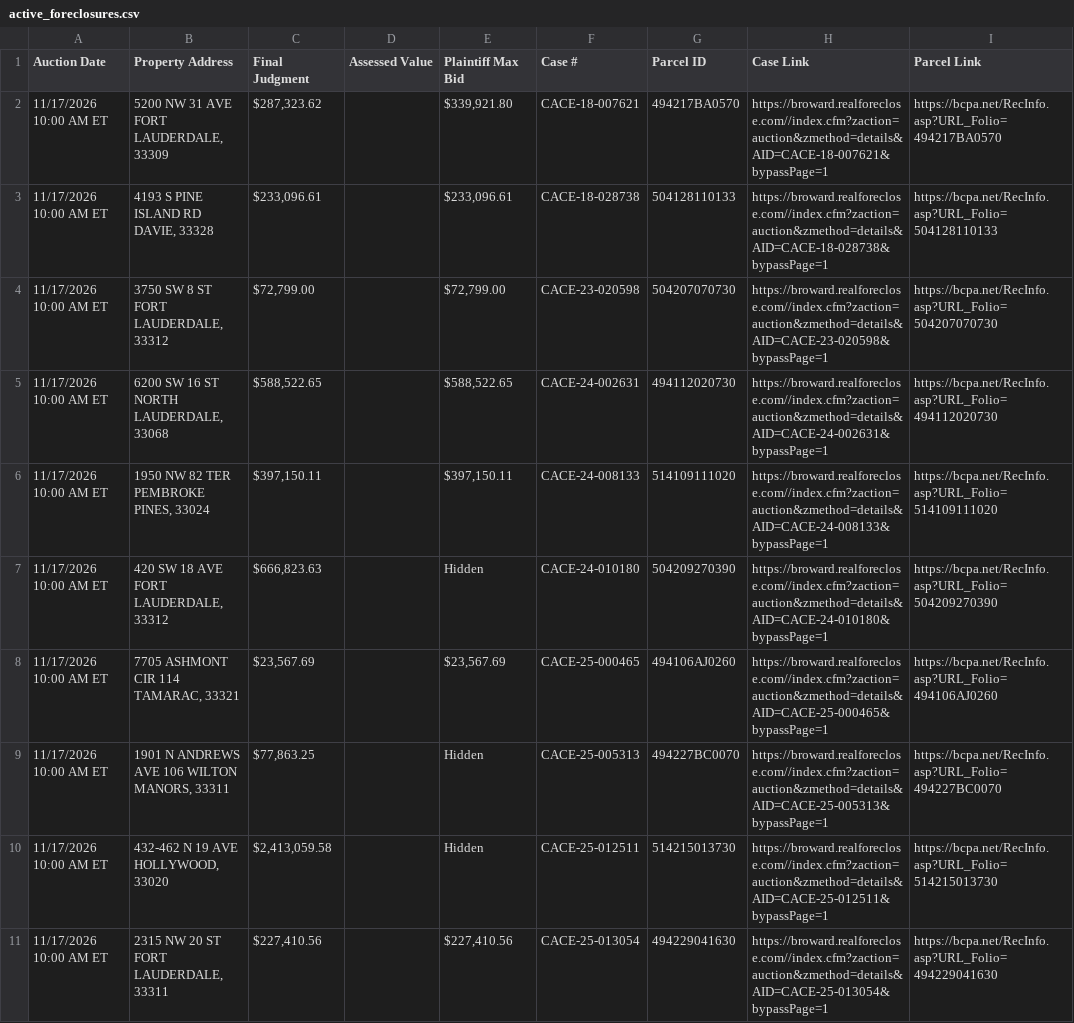
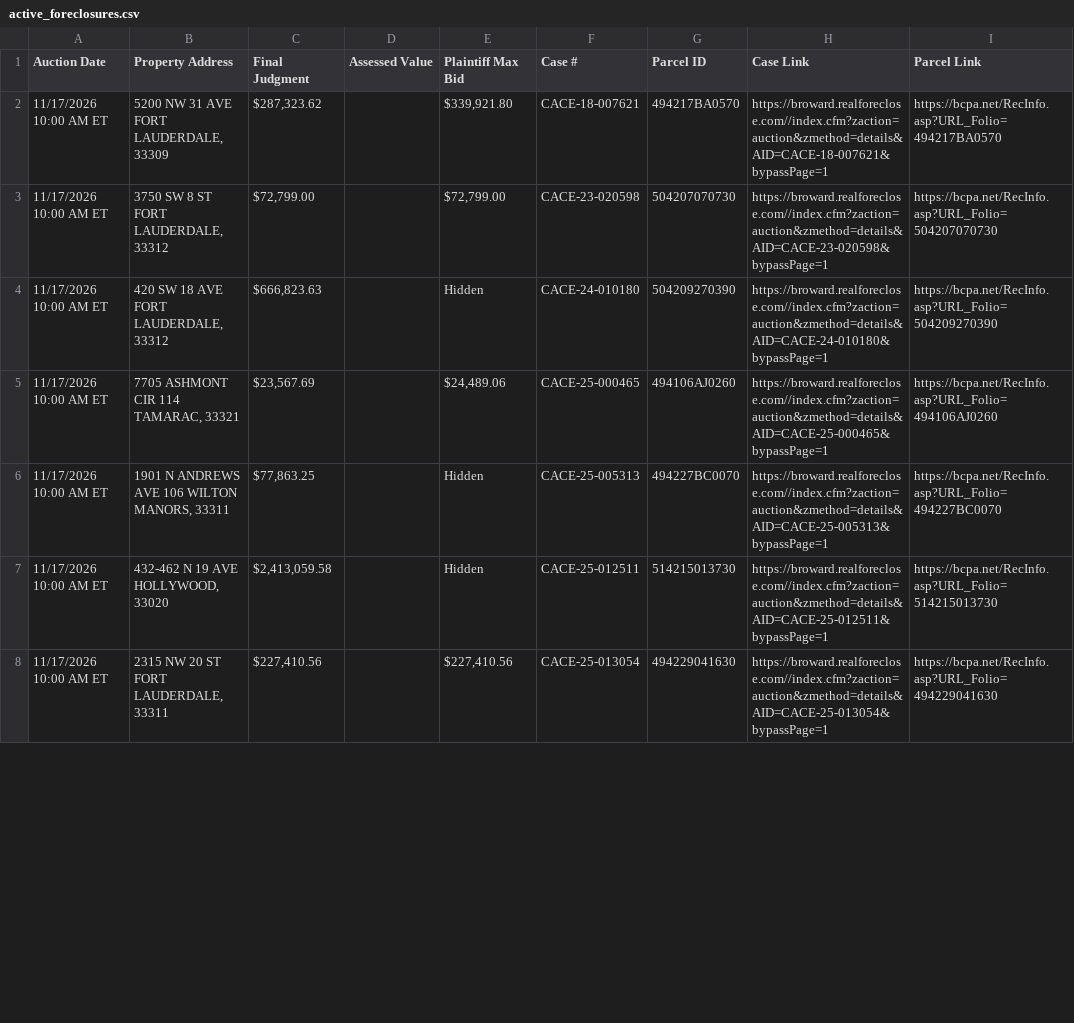
Before and after one commit to figlesias7/realforeclose-broward, a CSV file: data/active_foreclosures.csv, drawn as a sheet; only a part is shown; the diff covers the shown part only.

```diff
--- a/data/active_foreclosures.csv
+++ b/data/active_foreclosures.csv
@@ -2,8 +2,5 @@ Auction Date,Property Address,Final Judgment,Assessed Value,Plaintiff Max Bid,Ca
 11/17/2026 10:00 AM ET,"5200 NW 31 AVE FORT LAUDERDALE, 33309","$287,323.62",,"$339,921.80",CACE-18-007621,494217BA0570,https://broward.realforeclose.com//index.cfm?zaction=auction&zmethod=details&AID=CACE-18-007621&bypassPage=1,https://bcpa.net/RecInfo.asp?URL_Folio=494217BA0570
-11/17/2026 10:00 AM ET,"4193 S PINE ISLAND RD DAVIE, 33328","$233,096.61",,"$233,096.61",CACE-18-028738,504128110133,https://broward.realforeclose.com//index.cfm?zaction=auction&zmethod=details&AID=CACE-18-028738&bypassPage=1,https://bcpa.net/RecInfo.asp?URL_Folio=504128110133
 11/17/2026 10:00 AM ET,"3750 SW 8 ST FORT LAUDERDALE, 33312","$72,799.00",,"$72,799.00",CACE-23-020598,504207070730,https://broward.realforeclose.com//index.cfm?zaction=auction&zmethod=details&AID=CACE-23-020598&bypassPage=1,https://bcpa.net/RecInfo.asp?URL_Folio=504207070730
-11/17/2026 10:00 AM ET,"6200 SW 16 ST NORTH LAUDERDALE, 33068","$588,522.65",,"$588,522.65",CACE-24-002631,494112020730,https://broward.realforeclose.com//index.cfm?zaction=auction&zmethod=details&AID=CACE-24-002631&bypassPage=1,https://bcpa.net/RecInfo.asp?URL_Folio=494112020730
-11/17/2026 10:00 AM ET,"1950 NW 82 TER PEMBROKE PINES, 33024","$397,150.11",,"$397,150.11",CACE-24-008133,514109111020,https://broward.realforeclose.com//index.cfm?zaction=auction&zmethod=details&AID=CACE-24-008133&bypassPage=1,https://bcpa.net/RecInfo.asp?URL_Folio=514109111020
 11/17/2026 10:00 AM ET,"420 SW 18 AVE FORT LAUDERDALE, 33312","$666,823.63",,Hidden,CACE-24-010180,504209270390,https://broward.realforeclose.com//index.cfm?zaction=auction&zmethod=details&AID=CACE-24-010180&bypassPage=1,https://bcpa.net/RecInfo.asp?URL_Folio=504209270390
-11/17/2026 10:00 AM ET,"7705 ASHMONT CIR 114 TAMARAC, 33321","$23,567.69",,"$23,567.69",CACE-25-000465,494106AJ0260,https://broward.realforeclose.com//index.cfm?zaction=auction&zmethod=details&AID=CACE-25-000465&bypassPage=1,https://bcpa.net/RecInfo.asp?URL_Folio=494106AJ0260
+11/17/2026 10:00 AM ET,"7705 ASHMONT CIR 114 TAMARAC, 33321","$23,567.69",,"$24,489.06",CACE-25-000465,494106AJ0260,https://broward.realforeclose.com//index.cfm?zaction=auction&zmethod=details&AID=CACE-25-000465&bypassPage=1,https://bcpa.net/RecInfo.asp?URL_Folio=494106AJ0260
 11/17/2026 10:00 AM ET,"1901 N ANDREWS AVE 106 WILTON MANORS, 33311","$77,863.25",,Hidden,CACE-25-005313,494227BC0070,https://broward.realforeclose.com//index.cfm?zaction=auction&zmethod=details&AID=CACE-25-005313&bypassPage=1,https://bcpa.net/RecInfo.asp?URL_Folio=494227BC0070
```
Also changed, not shown: 8 added rows, 3 removed rows and 28 edited cells elsewhere in this file, data/all_seen.csv, data/event_log.csv, 3 other files.
